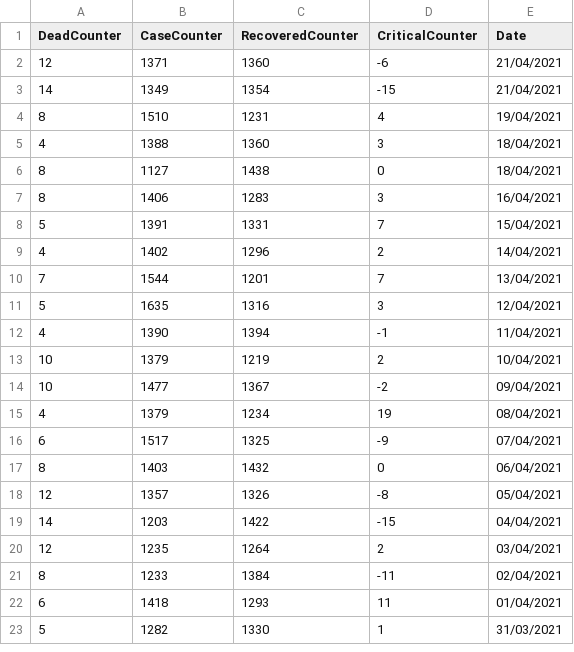
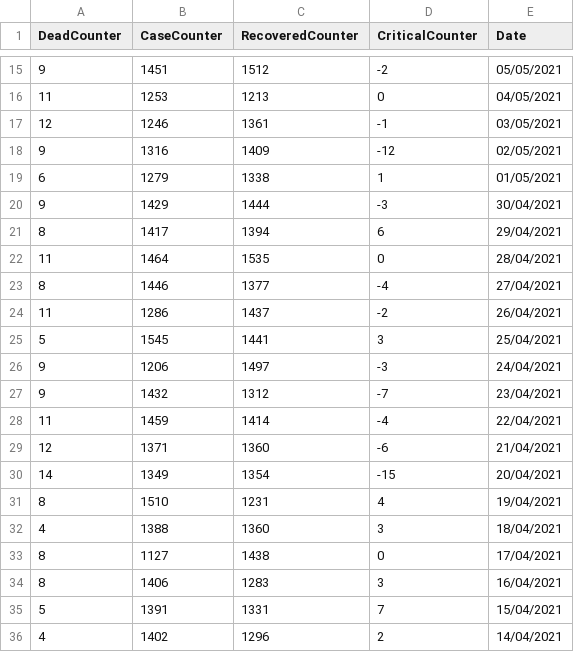
Before and after one commit to massivelyintelligent/kwcovid19, a CSV file: kw_covid-19_ds.csv, drawn as a sheet; only a part is shown, gaps mark what is left out; the shorter side is filled out with more unchanged rows; the diff covers the shown part only.

Commit message:
Updated Dataset

```diff
--- a/kw_covid-19_ds.csv
+++ b/kw_covid-19_ds.csv
@@ -2,6 +15,20 @@ DeadCounter,CaseCounter,RecoveredCounter,CriticalCounter,Date
+9,1451,1512,-2,05/05/2021
+11,1253,1213,0,04/05/2021
+12,1246,1361,-1,03/05/2021
+9,1316,1409,-12,02/05/2021
+6,1279,1338,1,01/05/2021
+9,1429,1444,-3,30/04/2021
+8,1417,1394,6,29/04/2021
+11,1464,1535,0,28/04/2021
+8,1446,1377,-4,27/04/2021
+11,1286,1437,-2,26/04/2021
+5,1545,1441,3,25/04/2021
+9,1206,1497,-3,24/04/2021
+9,1432,1312,-7,23/04/2021
+11,1459,1414,-4,22/04/2021
 12,1371,1360,-6,21/04/2021
-14,1349,1354,-15,21/04/2021
+14,1349,1354,-15,20/04/2021
 8,1510,1231,4,19/04/2021
 4,1388,1360,3,18/04/2021
-8,1127,1438,0,18/04/2021
+8,1127,1438,0,17/04/2021
 8,1406,1283,3,16/04/2021
```
Also changed, not shown: 13 added rows elsewhere in this file.
